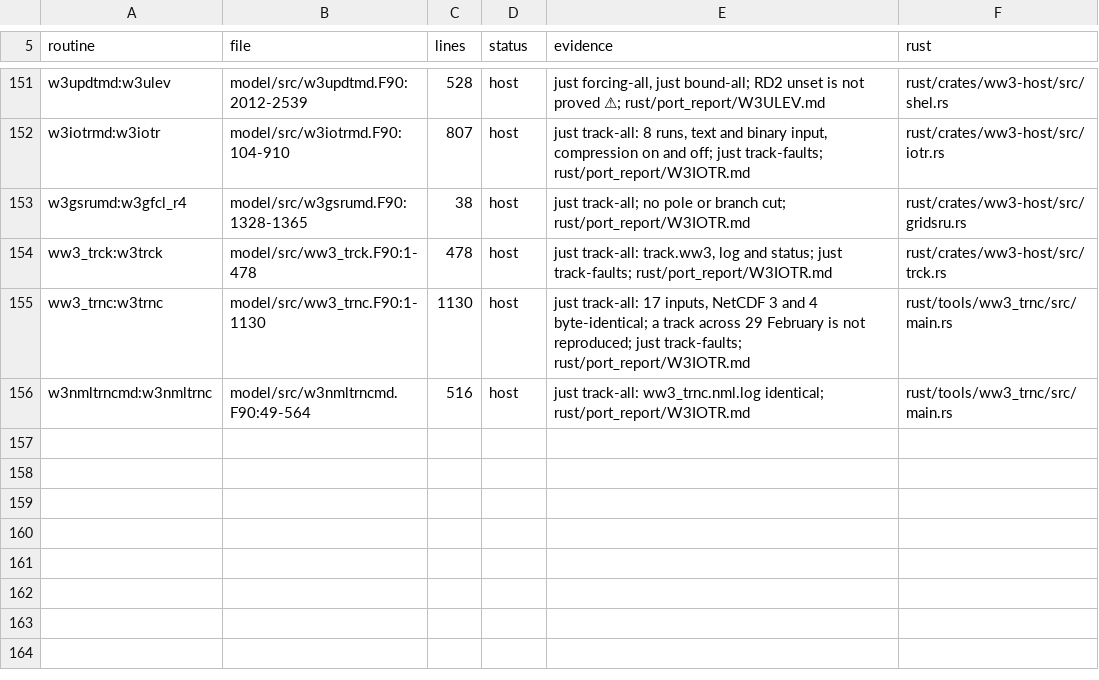
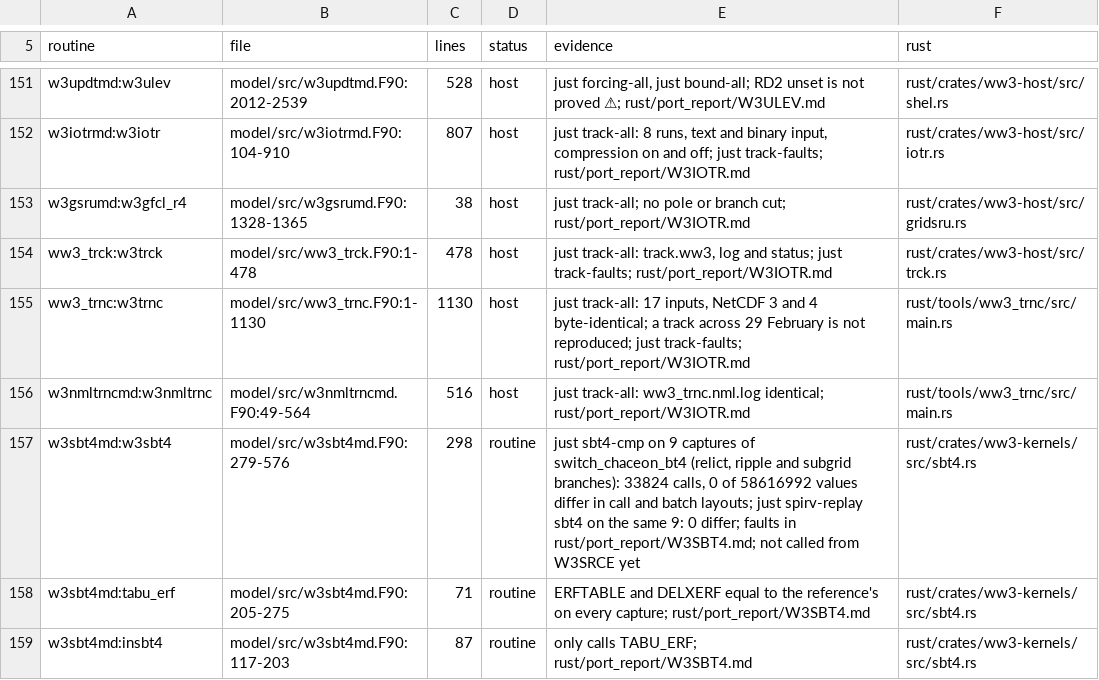
Before and after one commit to h0ffmann/chaceon, a TSV file: rust/ports.tsv, drawn as a sheet; only a part is shown, gaps mark what is left out.

```diff
--- a/rust/ports.tsv
+++ b/rust/ports.tsv
@@ -156 +156,4 @@ ww3_trnc:w3trnc	model/src/ww3_trnc.F90:1-1130	1130	host	just track-all: 17 input
 w3nmltrncmd:w3nmltrnc	model/src/w3nmltrncmd.F90:49-564	516	host	just track-all: ww3_trnc.nml.log identical; rust/port_report/W3IOTR.md	rust/tools/ww3_trnc/src/main.rs
+w3sbt4md:w3sbt4	model/src/w3sbt4md.F90:279-576	298	routine	just sbt4-cmp on 9 captures of switch_chaceon_bt4 (relict, ripple and subgrid branches): 33824 calls, 0 of 58616992 values differ in call and batch layouts; just spirv-replay sbt4 on the same 9: 0 differ; faults in rust/port_report/W3SBT4.md; not called from W3SRCE yet	rust/crates/ww3-kernels/src/sbt4.rs
+w3sbt4md:tabu_erf	model/src/w3sbt4md.F90:205-275	71	routine	ERFTABLE and DELXERF equal to the reference's on every capture; rust/port_report/W3SBT4.md	rust/crates/ww3-kernels/src/sbt4.rs
+w3sbt4md:insbt4	model/src/w3sbt4md.F90:117-203	87	routine	only calls TABU_ERF; rust/port_report/W3SBT4.md	rust/crates/ww3-kernels/src/sbt4.rs
```
Also changed, not shown: 23 other files.
